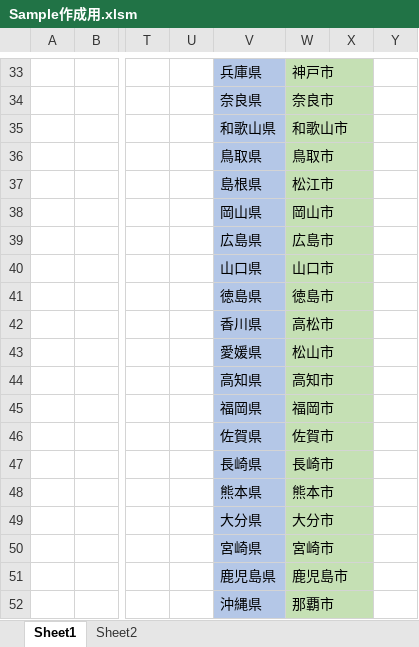
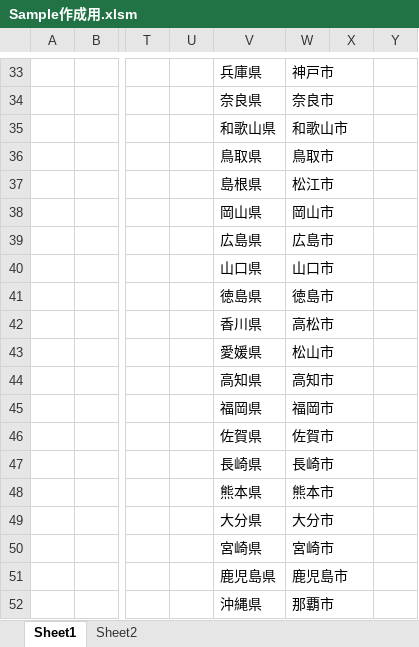
Before and after one commit to YujiFukami/VBA-Dictionary, an Excel workbook: Sample作成用.xlsm, sheet Sheet1, drawn as a sheet; only a part is shown, gaps mark what is left out; values as stored, in another font and other column widths than the file's, no borders; charts and pictures not drawn; the diff covers the shown part only; the diff names each change by its address in the sheet, - before the commit and + after, or states it on an @@ line.

```diff
--- a/Sample作成用.xlsm (sheet Sheet1)
+++ b/Sample作成用.xlsm (sheet Sheet1)
-V33:V52 fill: #B4C7E7
+V33:V52 fill: none
-W33:W52 fill: #C5E0B4
+W33:W52 fill: none
```
Also changed, not shown: 11 edited cells and cell formats elsewhere in this sheet.
